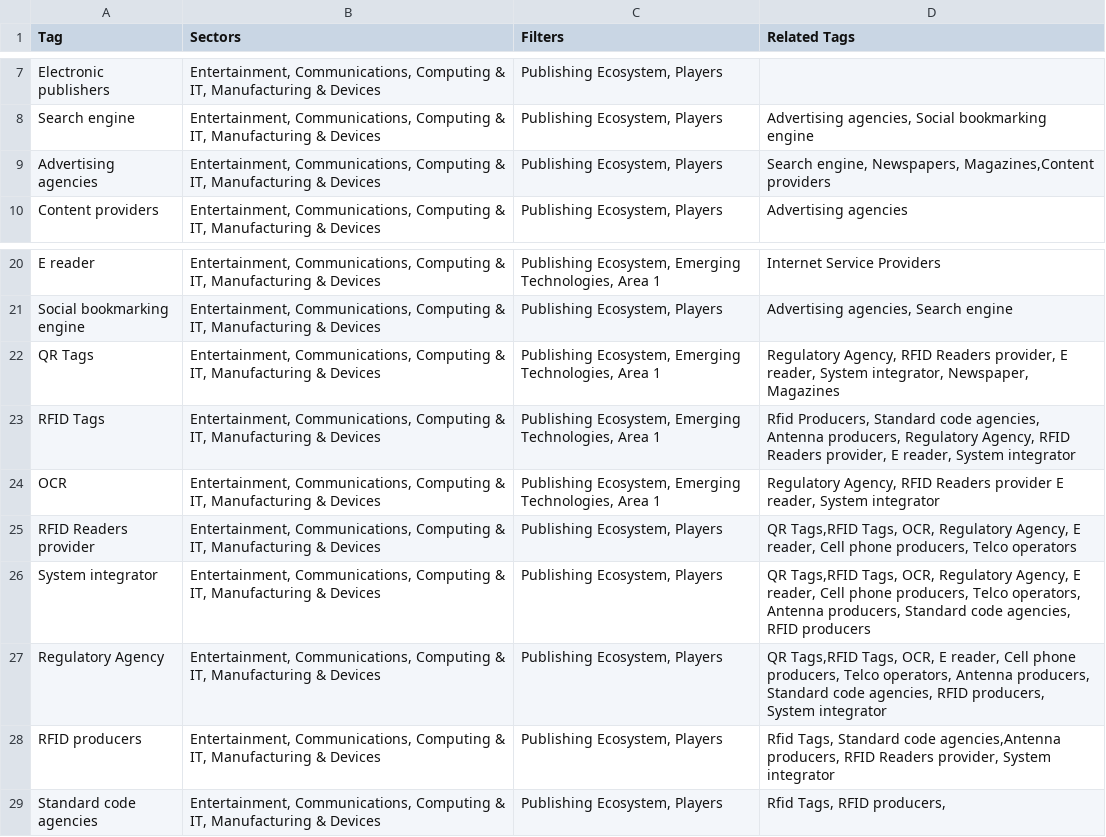
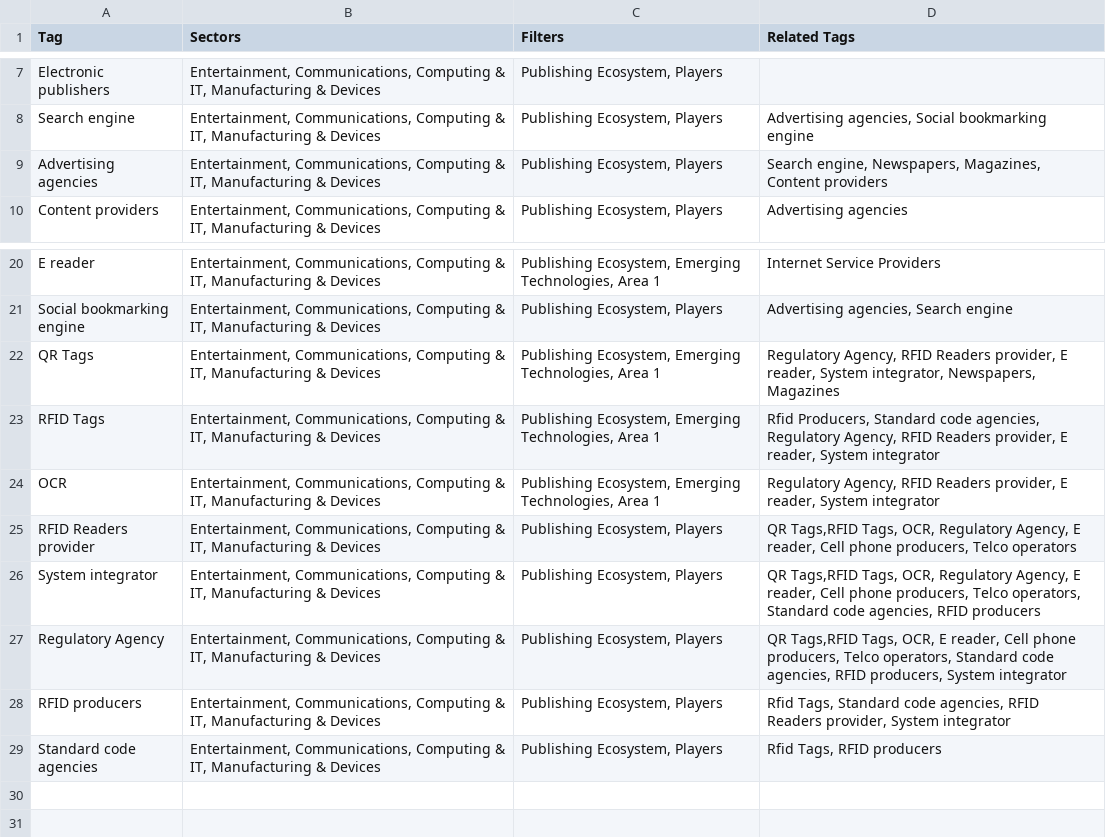
Before and after one commit to Hitoki/ieee, a CSV file: data/comsoc - tags.csv, drawn as a sheet; only a part is shown, gaps mark what is left out; the diff names each change by its address in the sheet, - before the commit and + after, or states it on an @@ line.

Commit message:
Fixed typos in comsoc data (unquoted fields).

```diff
--- a/data/comsoc - tags.csv
+++ b/data/comsoc - tags.csv
-D9 (Related Tags): …engine, Newspapers, Magazines,Content providers
+D9 (Related Tags): …engine, Newspapers, Magazines, Content providers
-D22 (Related Tags): …System integrator, Newspaper, Magazines
+D22 (Related Tags): …System integrator, Newspapers, Magazines
-D23 (Related Tags): …code agencies, Antenna producers, Regulatory Agency,…
+D23 (Related Tags): …code agencies, Regulatory Agency,…
-D24 (Related Tags): …RFID Readers provider E reader,…
+D24 (Related Tags): …RFID Readers provider, E reader,…
-D26 (Related Tags): …Telco operators, Antenna producers, Standard code…
+D26 (Related Tags): …Telco operators, Standard code…
-D27 (Related Tags): …Telco operators, Antenna producers, Standard code…
+D27 (Related Tags): …Telco operators, Standard code…
-D28 (Related Tags): …Standard code agencies,Antenna producers, RFID Readers…
+D28 (Related Tags): …Standard code agencies, RFID Readers…
-D29 (Related Tags): Rfid Tags, RFID producers,
+D29 (Related Tags): Rfid Tags, RFID producers
```
